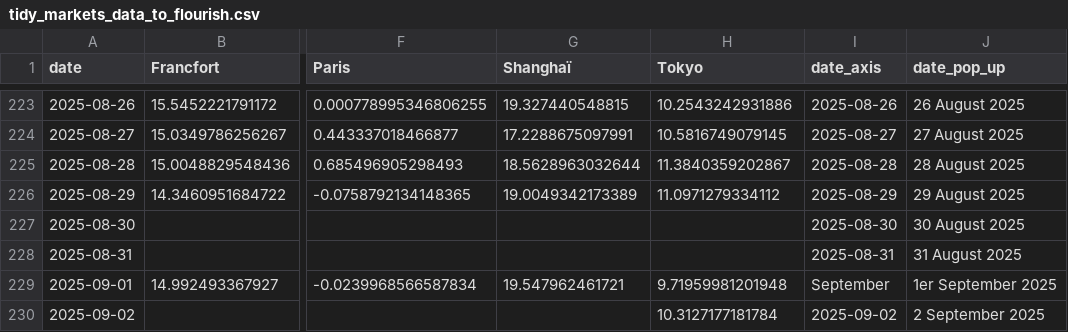
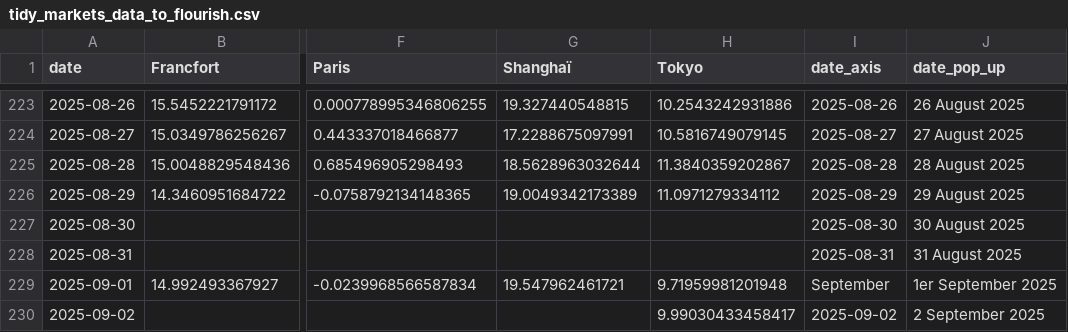
Before and after one commit to mthlht/markets-tracker, a CSV file: data/tidy_markets_data_to_flourish.csv, drawn as a sheet; only a part is shown, gaps mark what is left out; the diff names each change by its address in the sheet, - before the commit and + after, or states it on an @@ line.

```diff
--- a/data/tidy_markets_data_to_flourish.csv
+++ b/data/tidy_markets_data_to_flourish.csv
-H230 (Tokyo): 10.3127177181784
+H230 (Tokyo): 9.99030433458417
```
